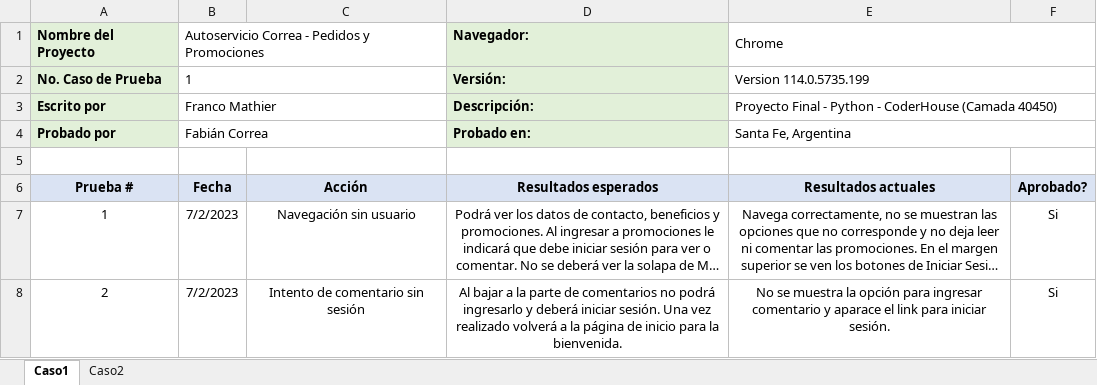
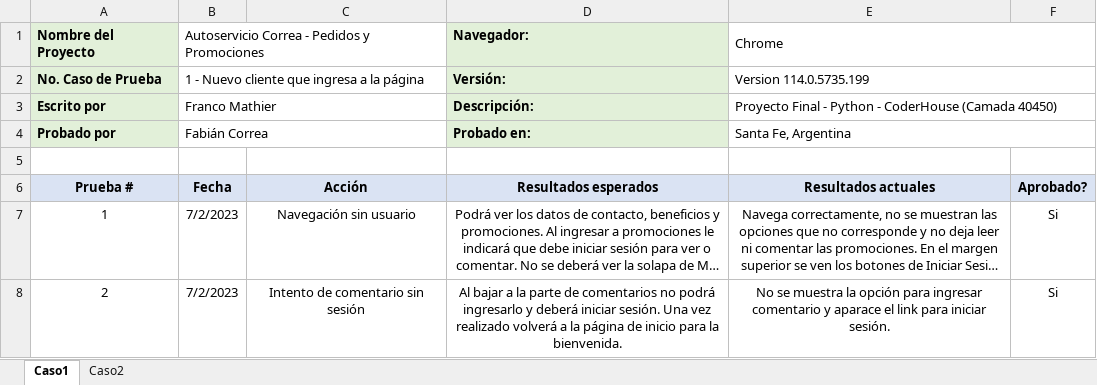
Before and after one commit to FrancoMath/PreEntrega-03_Mathier, an Excel workbook: Autoservicio_Correa/Casos de prueba.xlsx, sheet Caso1, drawn as a sheet; only a part is shown; long unchanged cells end in …; values as stored, in another font and other column widths than the file's, no borders; the diff names each change by its address in the sheet, - before the commit and + after, or states it on an @@ line.

```diff
--- a/Autoservicio_Correa/Casos de prueba.xlsx (sheet Caso1)
+++ b/Autoservicio_Correa/Casos de prueba.xlsx (sheet Caso1)
-B2: 1
+B2: 1 - Nuevo cliente que ingresa a la página
```
Also changed, not shown: sheet Caso2, 3 other files.
